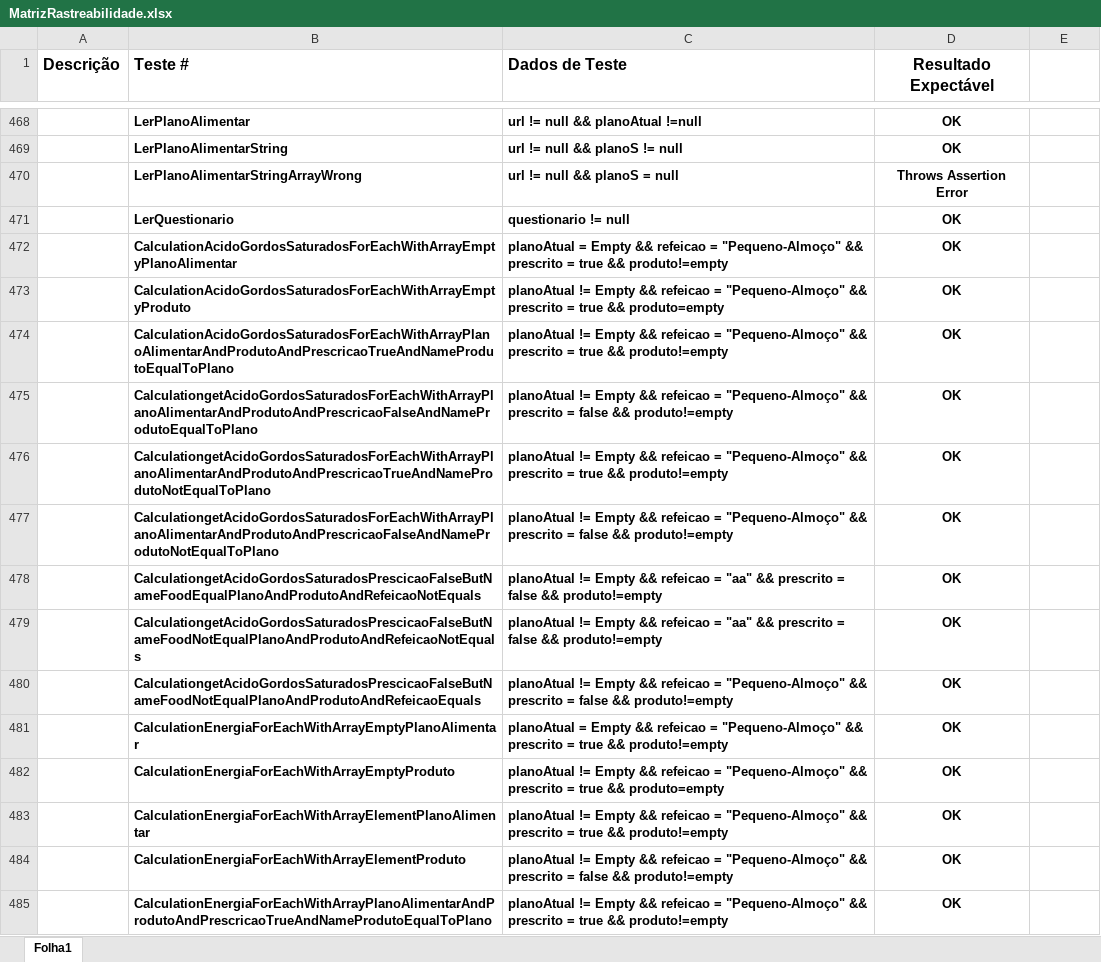
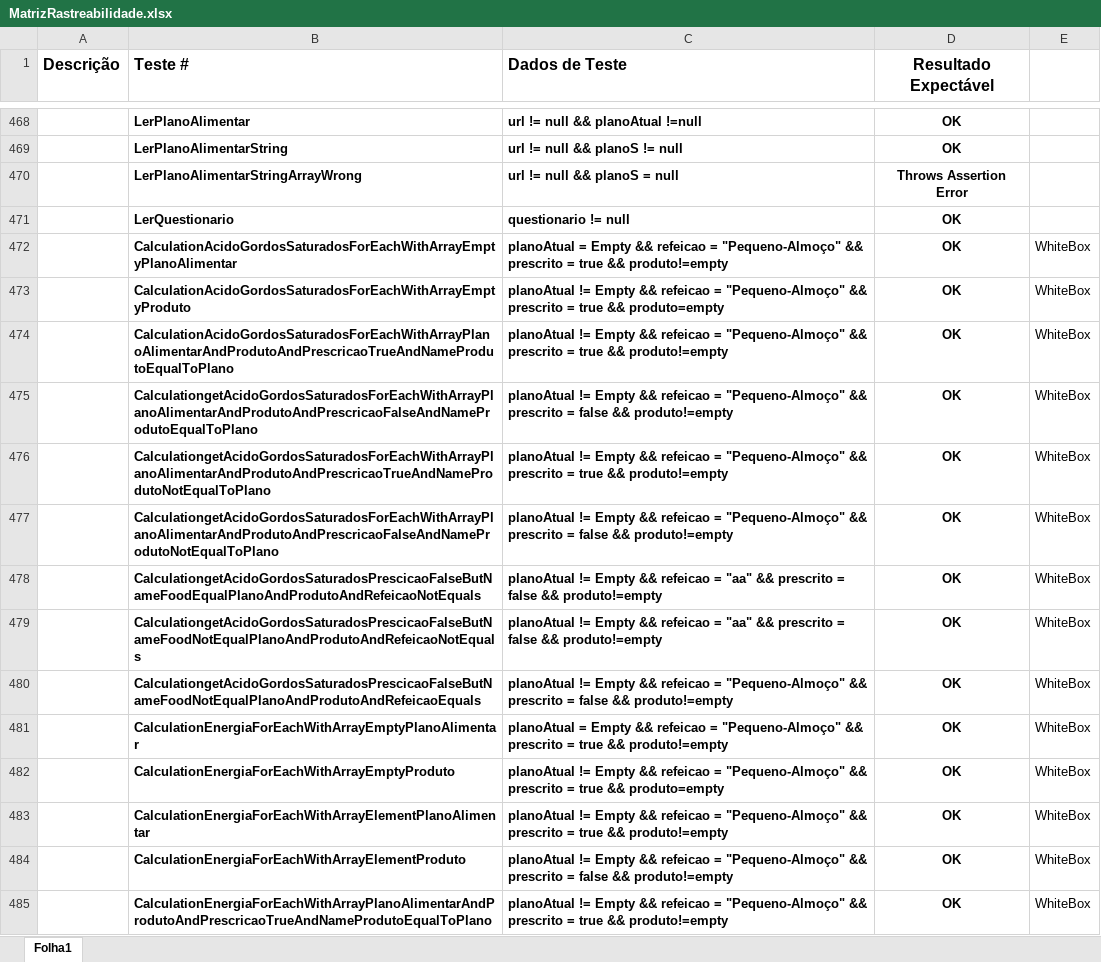
Before and after one commit to figueira01/TrabalhoES2_16067_16060_16045_16085, an Excel workbook: MatrizRastreabilidade.xlsx, sheet Folha1, drawn as a sheet; only a part is shown, gaps mark what is left out; values as stored, in another font and other column widths than the file's, no borders; the diff covers the shown part only; the diff names each change by its address in the sheet, - before the commit and + after, or states it on an @@ line.

```diff
--- a/MatrizRastreabilidade.xlsx (sheet Folha1)
+++ b/MatrizRastreabilidade.xlsx (sheet Folha1)
-E472:E485: (empty)
+E472:E485: WhiteBox
```
Also changed, not shown: 397 edited cells elsewhere in this sheet, 3 other files.
